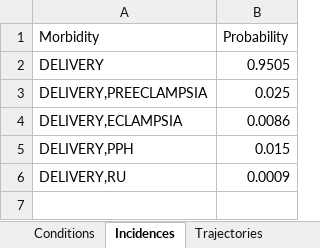
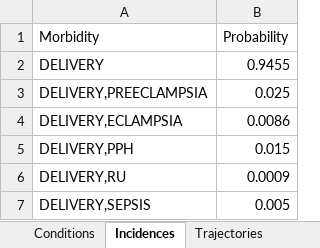
Before and after one commit to randybme/MMHModel, an Excel workbook: setup.xlsx, sheet Incidences, drawn as a sheet; values as stored, in another font and other column widths than the file's, no borders; the diff names each change by its address in the sheet, - before the commit and + after, or states it on an @@ line.

```diff
--- a/setup.xlsx (sheet Incidences)
+++ b/setup.xlsx (sheet Incidences)
-B2 (Probability): 0.9505
+B2 (Probability): 0.9455
+row 7: DELIVERY,SEPSIS | 0.005
```
Also changed, not shown: sheet Trajectories, sheet Conditions, 1 other file.
